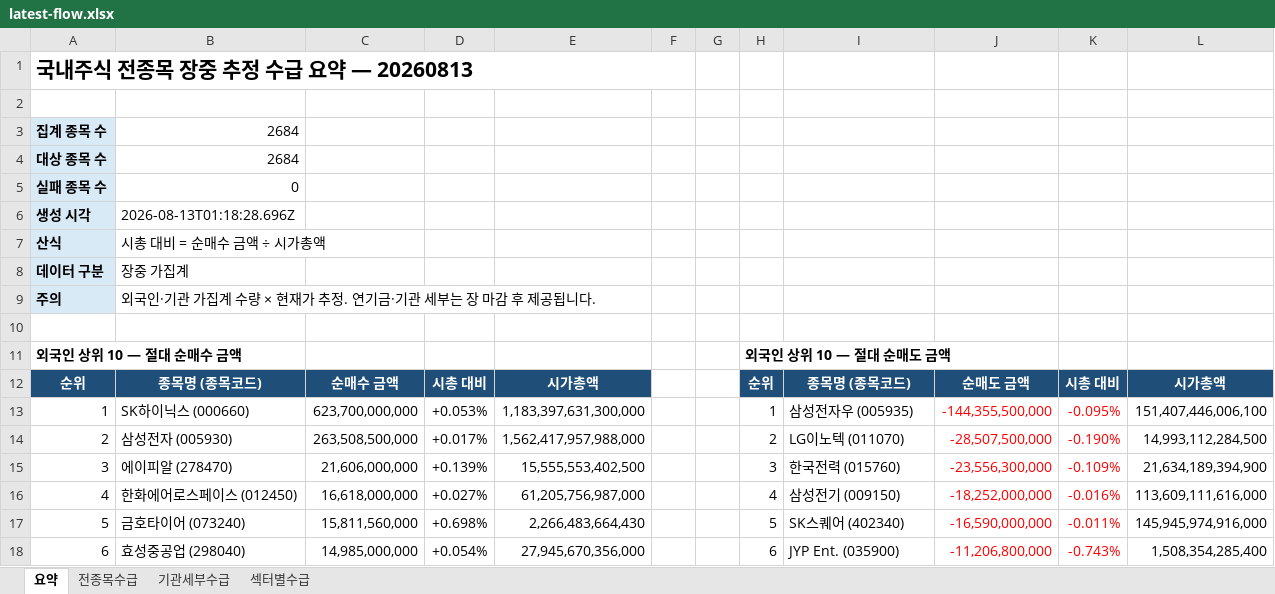
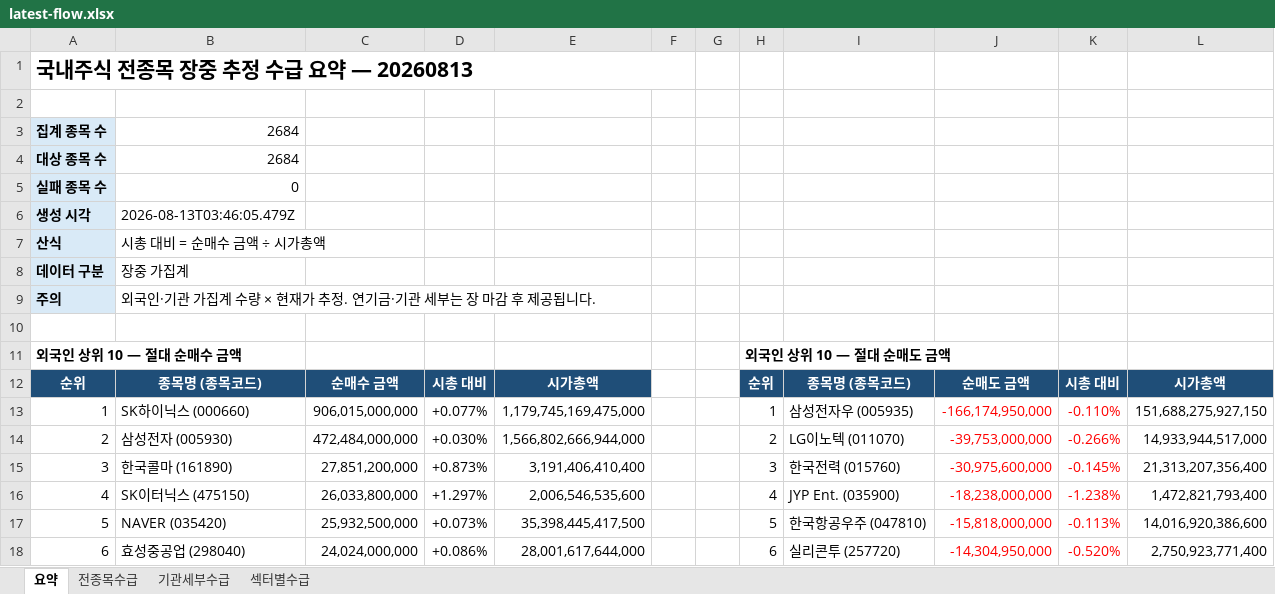
Before and after one commit to HeeChaNY/stock-market-dashboards, an Excel workbook: dashboard/latest-flow.xlsx, sheet 요약, drawn as a sheet; only a part is shown; values as stored, in another font and other column widths than the file's, no borders; removed rows and columns are numbered as before the commit, all else as after; the diff covers the shown part only; the diff names each change by its address in the sheet, - before the commit and + after, or states it on an @@ line.

```diff
--- a/dashboard/latest-flow.xlsx (sheet 요약)
+++ b/dashboard/latest-flow.xlsx (sheet 요약)
-B6: 2026-08-13T01:18:28.696Z
+B6: 2026-08-13T03:46:05.479Z
-C13: 623,700,000,000
+C13: 906,015,000,000
-D13: +0.053%
+D13: +0.077%
-E13: 1,183,397,631,300,000
+E13: 1,179,745,169,475,000
-J13: -144,355,500,000
+J13: -166,174,950,000
-K13: -0.095%
+K13: -0.110%
-L13: 151,407,446,006,100
+L13: 151,688,275,927,150
-C14: 263,508,500,000
+C14: 472,484,000,000
-D14: +0.017%
+D14: +0.030%
-E14: 1,562,417,957,988,000
+E14: 1,566,802,666,944,000
-J14: -28,507,500,000
+J14: -39,753,000,000
-K14: -0.190%
+K14: -0.266%
-L14: 14,993,112,284,500
+L14: 14,933,944,517,000
-B15: 에이피알 (278470)
+B15: 한국콜마 (161890)
-C15: 21,606,000,000
+C15: 27,851,200,000
-D15: +0.139%
+D15: +0.873%
-E15: 15,555,553,402,500
+E15: 3,191,406,410,400
-J15: -23,556,300,000
+J15: -30,975,600,000
-K15: -0.109%
+K15: -0.145%
-L15: 21,634,189,394,900
+L15: 21,313,207,356,400
-row 16: 4 | 한화에어로스페이스 (012450) | 16,618,000,000 | +0.027% | 61,205,756,987,000 |  |  | 4 | 삼성전기 (009150) | -18,252,000,000 | -0.016% | 113,609,111,616,000
-row 17: 5 | 금호타이어 (073240) | 15,811,560,000 | +0.698% | 2,266,483,664,430 |  |  | 5 | SK스퀘어 (402340) | -16,590,000,000 | -0.011% | 145,945,974,916,000
+row 16: 4 | SK이터닉스 (475150) | 26,033,800,000 | +1.297% | 2,006,546,535,600 |  |  | 4 | JYP Ent. (035900) | -18,238,000,000 | -1.238% | 1,472,821,793,400
+row 17: 5 | NAVER (035420) | 25,932,500,000 | +0.073% | 35,398,445,417,500 |  |  | 5 | 한국항공우주 (047810) | -15,818,000,000 | -0.113% | 14,016,920,386,600
-C18: 14,985,000,000
+C18: 24,024,000,000
-D18: +0.054%
+D18: +0.086%
-E18: 27,945,670,356,000
+E18: 28,001,617,644,000
-I18: JYP Ent. (035900)
+I18: 실리콘투 (257720)
-J18: -11,206,800,000
+J18: -14,304,950,000
-K18: -0.743%
+K18: -0.520%
-L18: 1,508,354,285,400
+L18: 2,750,923,771,400
```
Also changed, not shown: 28 added rows, 28 removed rows and 42 edited cells elsewhere in this sheet, sheet 전종목수급, sheet 기관세부수급, sheet 섹터별수급, 1 other file.
